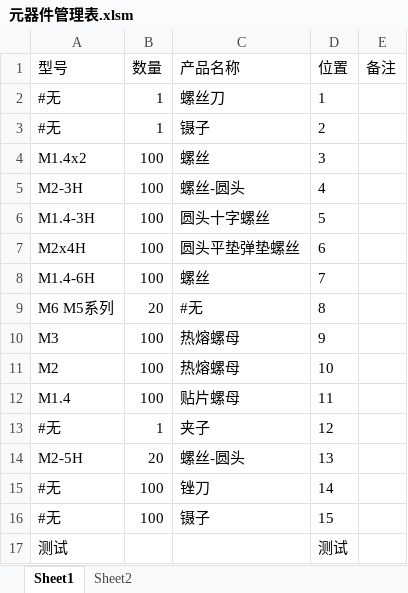
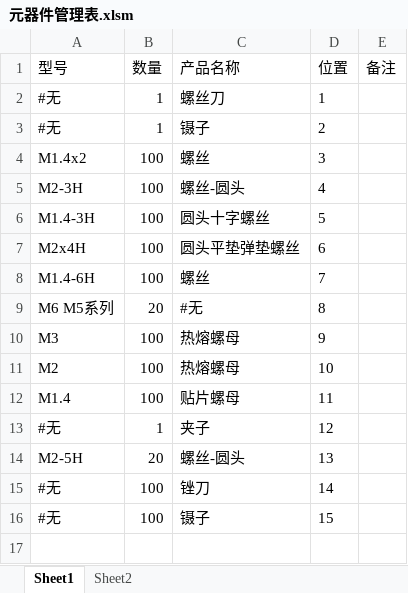
Before and after one commit to colorful-p/Electronic_warehouse, an Excel workbook: 元器件管理表.xlsm, sheet Sheet1, drawn as a sheet; values as stored, in another font and other column widths than the file's, no borders; charts and pictures not drawn; the diff names each change by its address in the sheet, - before the commit and + after, or states it on an @@ line.

```diff
--- a/元器件管理表.xlsm (sheet Sheet1)
+++ b/元器件管理表.xlsm (sheet Sheet1)
-row 17: 测试 |  |  | 测试
```
Also changed, not shown: 1 other file.
